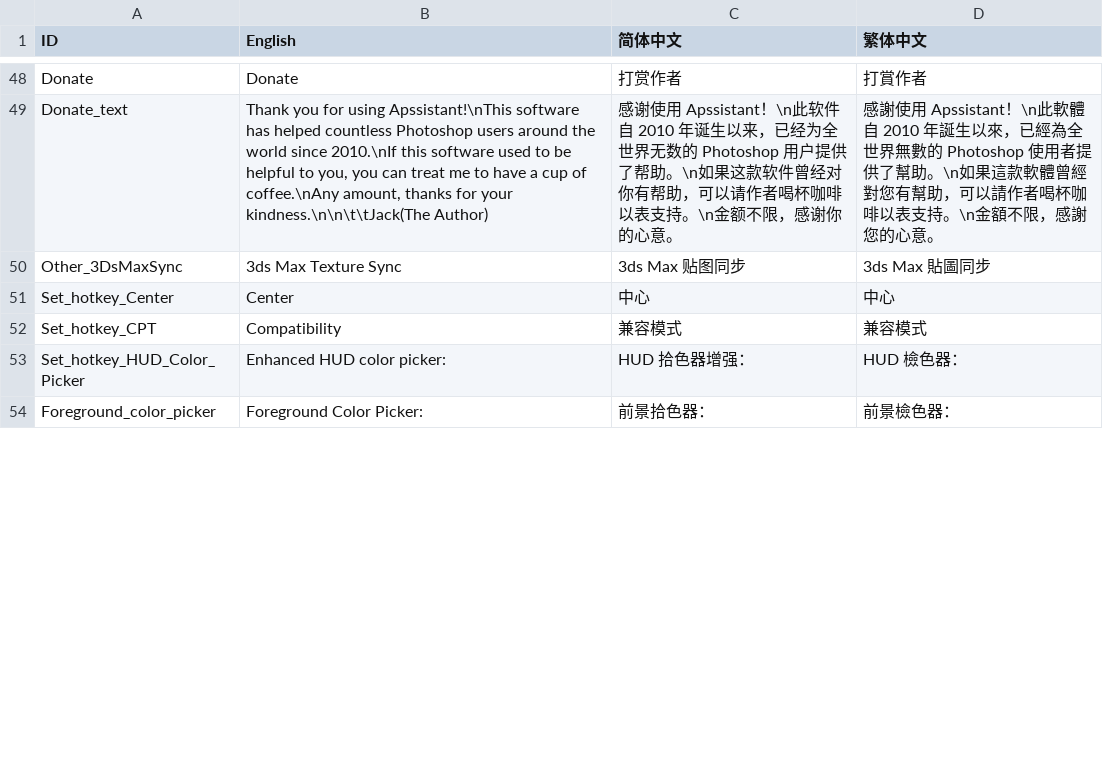
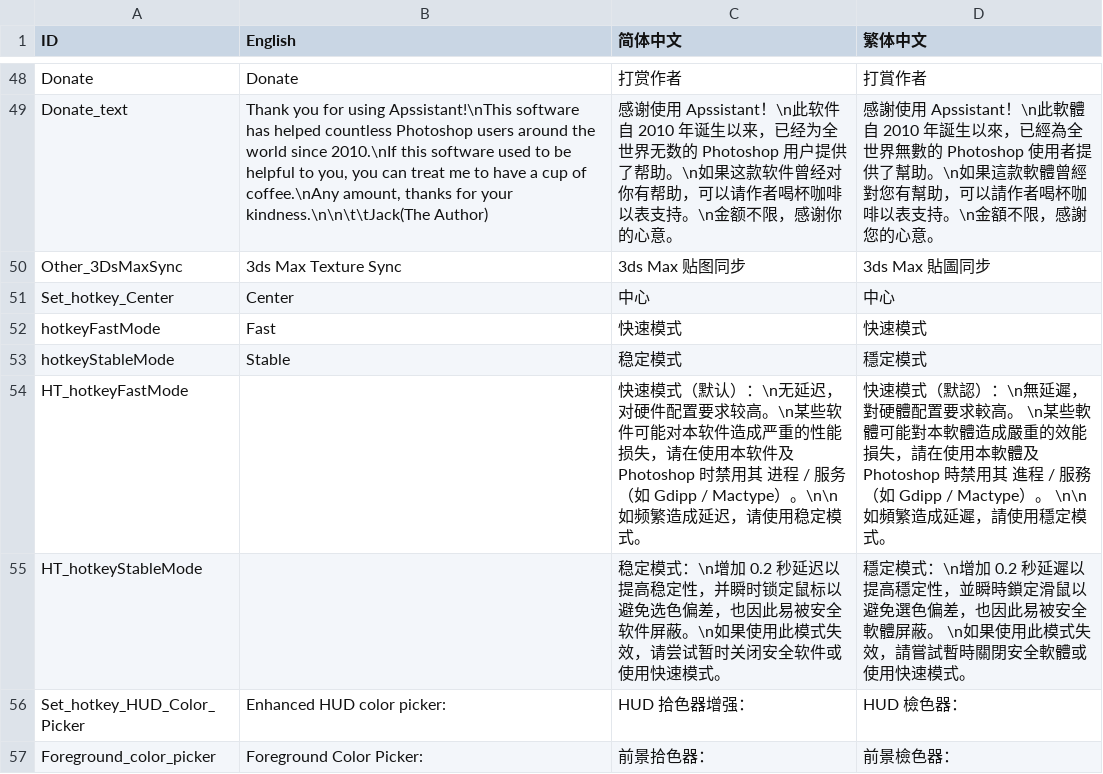
Before and after one commit to millionart/Apssistant, a CSV file: source/Data/Language.csv, drawn as a sheet; only a part is shown, gaps mark what is left out; removed rows and columns are numbered as before the commit, all else as after; the diff covers the shown part only; the diff names each change by its address in the sheet, - before the commit and + after, or states it on an @@ line.

```diff
--- a/source/Data/Language.csv
+++ b/source/Data/Language.csv
-row 52: Set_hotkey_CPT | Compatibility | 兼容模式 | 兼容模式
+row 52: hotkeyFastMode | Fast | 快速模式 | 快速模式
+row 53: hotkeyStableMode | Stable | 稳定模式 | 穩定模式
+row 54: HT_hotkeyFastMode |  | 快速模式（默认）：\n无延迟，对硬件配置要求较高。\n某些软件可能对本软件造成严重的性能损失，请在使用本软件及 Photoshop 时禁用其 进程 / 服务（如 Gdipp / Mactype）。\n\n如频繁造成延迟，请使用稳定模式。 | 快速模式（默認）：\n無延遲，對硬體配置要求較高。 \n某些軟體可能對本軟體造成嚴重的效能損失，請在使用本軟體及 Photoshop 時禁用其 進程 / 服務（如 Gdipp / Mactype）。 \n\n如頻繁造成延遲，請使用穩定模式。
+row 55: HT_hotkeyStableMode |  | 稳定模式：\n增加 0.2 秒延迟以提高稳定性，并瞬时锁定鼠标以避免选色偏差，也因此易被安全软件屏蔽。\n如果使用此模式失效，请尝试暂时关闭安全软件或使用快速模式。 | 穩定模式：\n增加 0.2 秒延遲以提高穩定性，並瞬時鎖定滑鼠以避免選色偏差，也因此易被安全軟體屏蔽。 \n如果使用此模式失效，請嘗試暫時關閉安全軟體或使用快速模式。
```
Also changed, not shown: 3 added rows, 2 removed rows and 11 edited cells elsewhere in this file, 4 other files.
